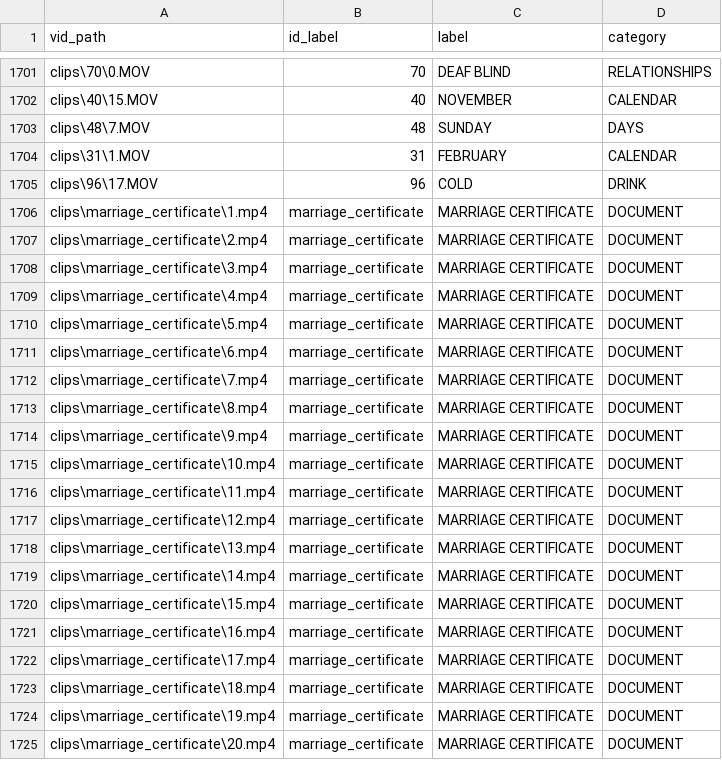
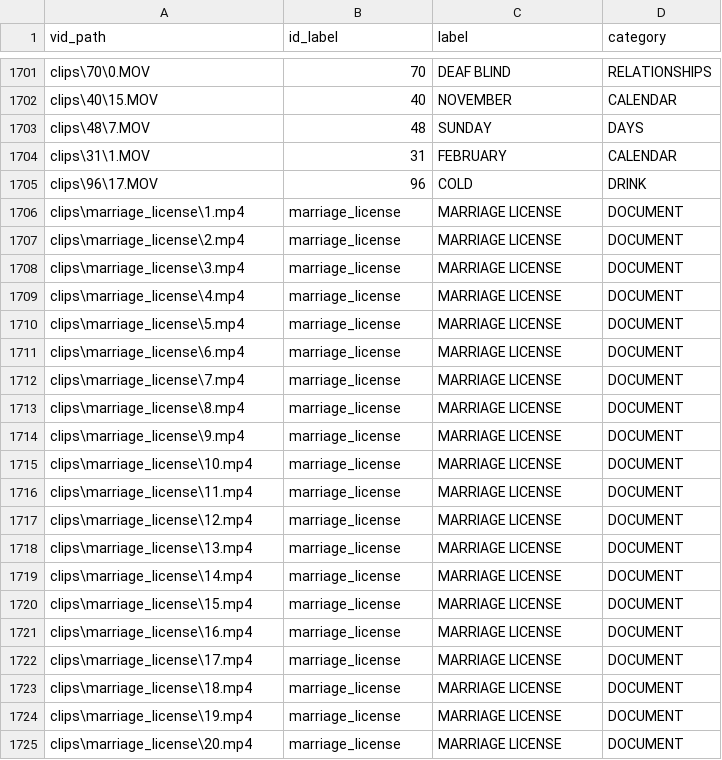
Before and after one commit to fr-anz/Kumpas, a CSV file: training/train.csv, drawn as a sheet; only a part is shown, gaps mark what is left out.

Commit message:
Fix typo: Rename marriage_certificate to marriage_license

```diff
--- a/training/train.csv
+++ b/training/train.csv
@@ -1705,21 +1705,21 @@ clips\31\1.MOV,31,FEBRUARY,CALENDAR
 clips\96\17.MOV,96,COLD,DRINK
-clips\marriage_certificate\1.mp4,marriage_certificate,MARRIAGE CERTIFICATE,DOCUMENT
-clips\marriage_certificate\2.mp4,marriage_certificate,MARRIAGE CERTIFICATE,DOCUMENT
-clips\marriage_certificate\3.mp4,marriage_certificate,MARRIAGE CERTIFICATE,DOCUMENT
-clips\marriage_certificate\4.mp4,marriage_certificate,MARRIAGE CERTIFICATE,DOCUMENT
-clips\marriage_certificate\5.mp4,marriage_certificate,MARRIAGE CERTIFICATE,DOCUMENT
-clips\marriage_certificate\6.mp4,marriage_certificate,MARRIAGE CERTIFICATE,DOCUMENT
-clips\marriage_certificate\7.mp4,marriage_certificate,MARRIAGE CERTIFICATE,DOCUMENT
-clips\marriage_certificate\8.mp4,marriage_certificate,MARRIAGE CERTIFICATE,DOCUMENT
-clips\marriage_certificate\9.mp4,marriage_certificate,MARRIAGE CERTIFICATE,DOCUMENT
-clips\marriage_certificate\10.mp4,marriage_certificate,MARRIAGE CERTIFICATE,DOCUMENT
-clips\marriage_certificate\11.mp4,marriage_certificate,MARRIAGE CERTIFICATE,DOCUMENT
-clips\marriage_certificate\12.mp4,marriage_certificate,MARRIAGE CERTIFICATE,DOCUMENT
-clips\marriage_certificate\13.mp4,marriage_certificate,MARRIAGE CERTIFICATE,DOCUMENT
-clips\marriage_certificate\14.mp4,marriage_certificate,MARRIAGE CERTIFICATE,DOCUMENT
-clips\marriage_certificate\15.mp4,marriage_certificate,MARRIAGE CERTIFICATE,DOCUMENT
-clips\marriage_certificate\16.mp4,marriage_certificate,MARRIAGE CERTIFICATE,DOCUMENT
-clips\marriage_certificate\17.mp4,marriage_certificate,MARRIAGE CERTIFICATE,DOCUMENT
-clips\marriage_certificate\18.mp4,marriage_certificate,MARRIAGE CERTIFICATE,DOCUMENT
-clips\marriage_certificate\19.mp4,marriage_certificate,MARRIAGE CERTIFICATE,DOCUMENT
-clips\marriage_certificate\20.mp4,marriage_certificate,MARRIAGE CERTIFICATE,DOCUMENT
+clips\marriage_license\1.mp4,marriage_license,MARRIAGE LICENSE,DOCUMENT
+clips\marriage_license\2.mp4,marriage_license,MARRIAGE LICENSE,DOCUMENT
+clips\marriage_license\3.mp4,marriage_license,MARRIAGE LICENSE,DOCUMENT
+clips\marriage_license\4.mp4,marriage_license,MARRIAGE LICENSE,DOCUMENT
+clips\marriage_license\5.mp4,marriage_license,MARRIAGE LICENSE,DOCUMENT
+clips\marriage_license\6.mp4,marriage_license,MARRIAGE LICENSE,DOCUMENT
+clips\marriage_license\7.mp4,marriage_license,MARRIAGE LICENSE,DOCUMENT
+clips\marriage_license\8.mp4,marriage_license,MARRIAGE LICENSE,DOCUMENT
+clips\marriage_license\9.mp4,marriage_license,MARRIAGE LICENSE,DOCUMENT
+clips\marriage_license\10.mp4,marriage_license,MARRIAGE LICENSE,DOCUMENT
+clips\marriage_license\11.mp4,marriage_license,MARRIAGE LICENSE,DOCUMENT
+clips\marriage_license\12.mp4,marriage_license,MARRIAGE LICENSE,DOCUMENT
+clips\marriage_license\13.mp4,marriage_license,MARRIAGE LICENSE,DOCUMENT
+clips\marriage_license\14.mp4,marriage_license,MARRIAGE LICENSE,DOCUMENT
+clips\marriage_license\15.mp4,marriage_license,MARRIAGE LICENSE,DOCUMENT
+clips\marriage_license\16.mp4,marriage_license,MARRIAGE LICENSE,DOCUMENT
+clips\marriage_license\17.mp4,marriage_license,MARRIAGE LICENSE,DOCUMENT
+clips\marriage_license\18.mp4,marriage_license,MARRIAGE LICENSE,DOCUMENT
+clips\marriage_license\19.mp4,marriage_license,MARRIAGE LICENSE,DOCUMENT
+clips\marriage_license\20.mp4,marriage_license,MARRIAGE LICENSE,DOCUMENT
```
Also changed, not shown: training/labels.csv, 4 other files.
